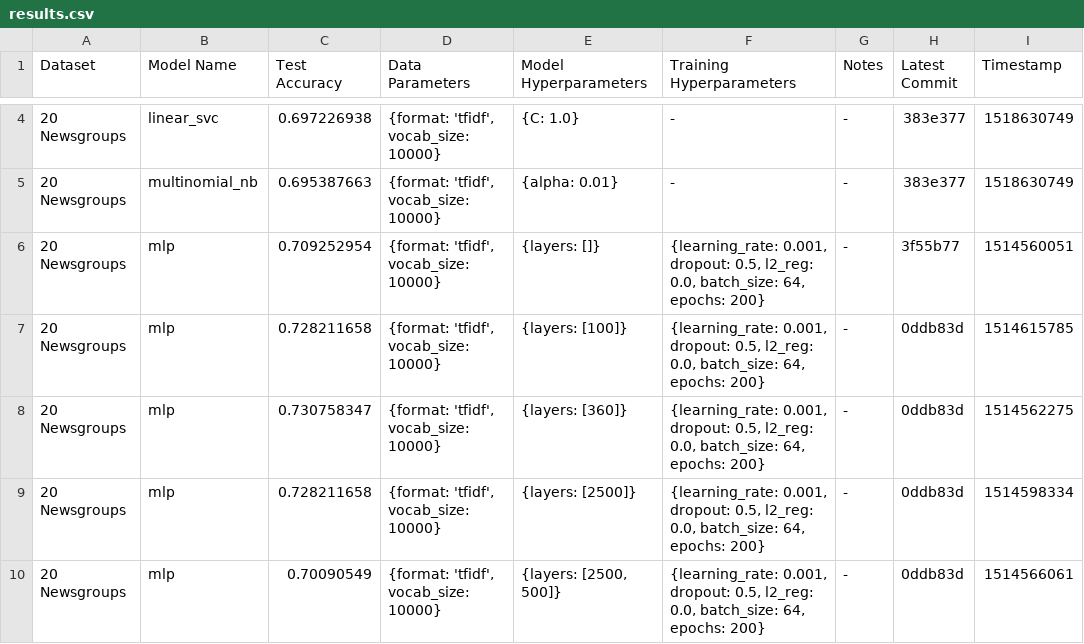
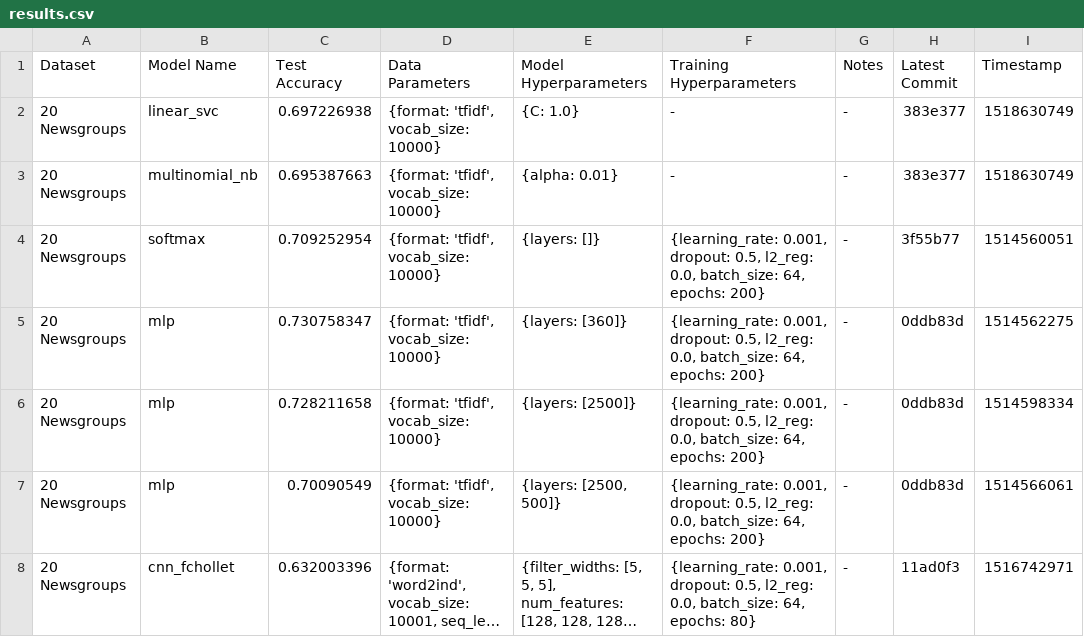
Before and after one commit to SuyashLakhotia/TextCategorization, a CSV file: results.csv, drawn as a sheet; only a part is shown, gaps mark what is left out; the shorter side is filled out with more unchanged rows; long unchanged cells end in …; the diff covers the shown part only.

Commit message:
Cleaned Up Records for 20 Newsgroups

```diff
--- a/results.csv
+++ b/results.csv
@@ -5,4 +3,3 @@
 "20 Newsgroups","multinomial_nb","0.695387663","{format: 'tfidf', vocab_size: 10000}","{alpha: 0.01}","-","-","383e377","1518630749"
-"20 Newsgroups","mlp","0.709252954","{format: 'tfidf', vocab_size: 10000}","{layers: []}","{learning_rate: 0.001, dropout: 0.5, l2_reg: 0.0, batch_size: 64, epochs: 200}","-","3f55b77","1514560051"
-"20 Newsgroups","mlp","0.728211658","{format: 'tfidf', vocab_size: 10000}","{layers: [100]}","{learning_rate: 0.001, dropout: 0.5, l2_reg: 0.0, batch_size: 64, epochs: 200}","-","0ddb83d","1514615785"
+"20 Newsgroups","softmax","0.709252954","{format: 'tfidf', vocab_size: 10000}","{layers: []}","{learning_rate: 0.001, dropout: 0.5, l2_reg: 0.0, batch_size: 64, epochs: 200}","-","3f55b77","1514560051"
 "20 Newsgroups","mlp","0.730758347","{format: 'tfidf', vocab_size: 10000}","{layers: [360]}","{learning_rate: 0.001, dropout: 0.5, l2_reg: 0.0, batch_size: 64, epochs: 200}","-","0ddb83d","1514562275"
```
Also changed, not shown: 19 removed rows elsewhere in this file.
